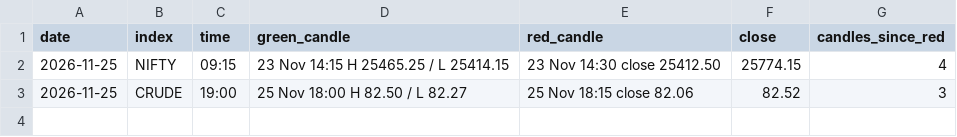
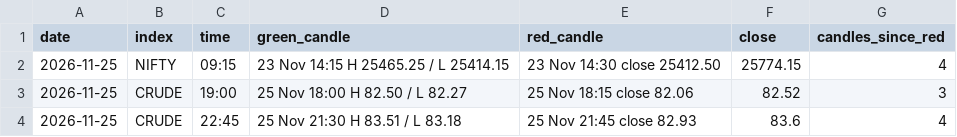
Before and after one commit to yjreddy01/gainer-agent, a CSV file: signals/index_3candle_2026-11-25.csv, drawn as a sheet.

```diff
--- a/signals/index_3candle_2026-11-25.csv
+++ b/signals/index_3candle_2026-11-25.csv
@@ -3 +3,2 @@ date,index,time,green_candle,red_candle,close,candles_since_red
 2026-11-25,CRUDE,19:00,25 Nov 18:00 H 82.50 / L 82.27,25 Nov 18:15 close 82.06,82.52,3
+2026-11-25,CRUDE,22:45,25 Nov 21:30 H 83.51 / L 83.18,25 Nov 21:45 close 82.93,83.6,4
```
Also changed, not shown: 2 other files.
